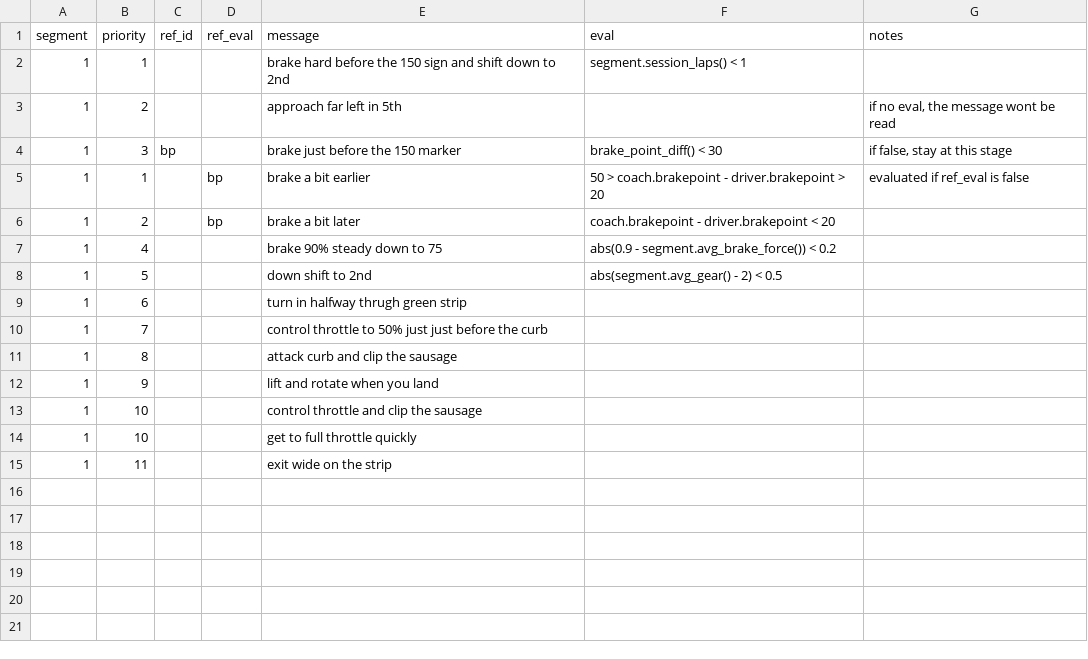
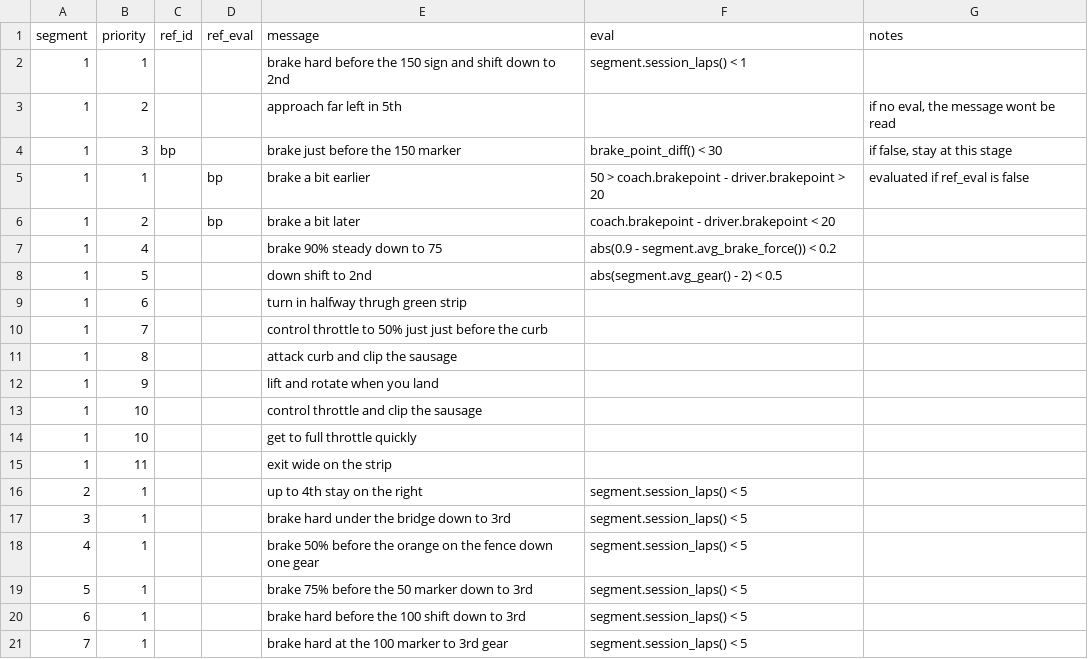
Before and after one commit to b4mad/racing, a CSV file: components/paddock/telemetry/management/commands/track_guide.csv, drawn as a sheet; the diff names each change by its address in the sheet, - before the commit and + after, or states it on an @@ line.

Commit message:
fine tune track guide

```diff
--- a/components/paddock/telemetry/management/commands/track_guide.csv
+++ b/components/paddock/telemetry/management/commands/track_guide.csv
+row 16: 2 | 1 |  |  | up to 4th stay on the right | segment.session_laps() < 5
+row 17: 3 | 1 |  |  | brake hard under the bridge down to 3rd | segment.session_laps() < 5
+row 18: 4 | 1 |  |  | brake 50% before the orange on the fence down one gear | segment.session_laps() < 5
+row 19: 5 | 1 |  |  | brake 75% before the 50 marker down to 3rd | segment.session_laps() < 5
+row 20: 6 | 1 |  |  | brake hard before the 100 shift down to 3rd | segment.session_laps() < 5
+row 21: 7 | 1 |  |  | brake hard at the 100 marker to 3rd gear | segment.session_laps() < 5
```
Also changed, not shown: 5 other files.
